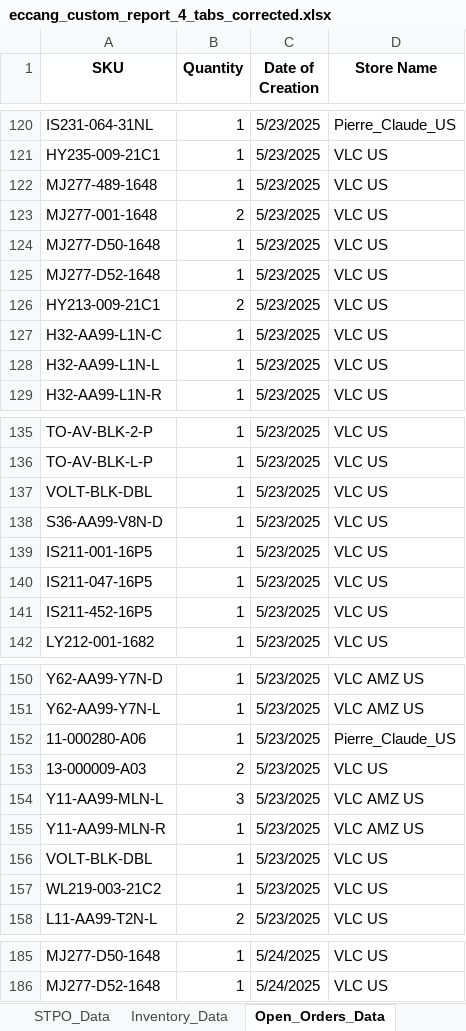
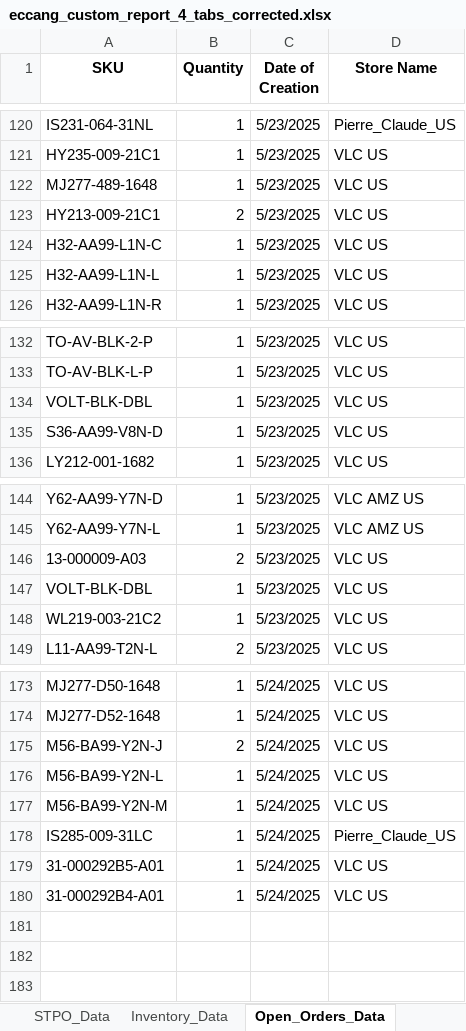
Before and after one commit to tom-valencia/eta-eccang-report, an Excel workbook: eccang_custom_report_4_tabs_corrected.xlsx, sheet Open_Orders_Data, drawn as a sheet; only a part is shown, gaps mark what is left out; values as stored, in another font and other column widths than the file's, no borders; removed rows and columns are numbered as before the commit, all else as after; the diff covers the shown part only; the diff names each change by its address in the sheet, - before the commit and + after, or states it on an @@ line.

```diff
--- a/eccang_custom_report_4_tabs_corrected.xlsx (sheet Open_Orders_Data)
+++ b/eccang_custom_report_4_tabs_corrected.xlsx (sheet Open_Orders_Data)
-row 123: MJ277-001-1648 | 2 | 5/23/2025 | VLC US
-row 124: MJ277-D50-1648 | 1 | 5/23/2025 | VLC US
-row 125: MJ277-D52-1648 | 1 | 5/23/2025 | VLC US
-row 139: IS211-001-16P5 | 1 | 5/23/2025 | VLC US
-row 140: IS211-047-16P5 | 1 | 5/23/2025 | VLC US
-row 141: IS211-452-16P5 | 1 | 5/23/2025 | VLC US
-row 152: 11-000280-A06 | 1 | 5/23/2025 | Pierre_Claude_US
-row 154: Y11-AA99-MLN-L | 3 | 5/23/2025 | VLC AMZ US
-row 155: Y11-AA99-MLN-R | 1 | 5/23/2025 | VLC AMZ US
+row 175: M56-BA99-Y2N-J | 2 | 5/24/2025 | VLC US
+row 176: M56-BA99-Y2N-L | 1 | 5/24/2025 | VLC US
+row 177: M56-BA99-Y2N-M | 1 | 5/24/2025 | VLC US
+row 178: IS285-009-31LC | 1 | 5/24/2025 | Pierre_Claude_US
+row 179: 31-000292B5-A01 | 1 | 5/24/2025 | VLC US
+row 180: 31-000292B4-A01 | 1 | 5/24/2025 | VLC US
```
Also changed, not shown: 3 removed rows elsewhere in this sheet, sheet Inventory_Data.
